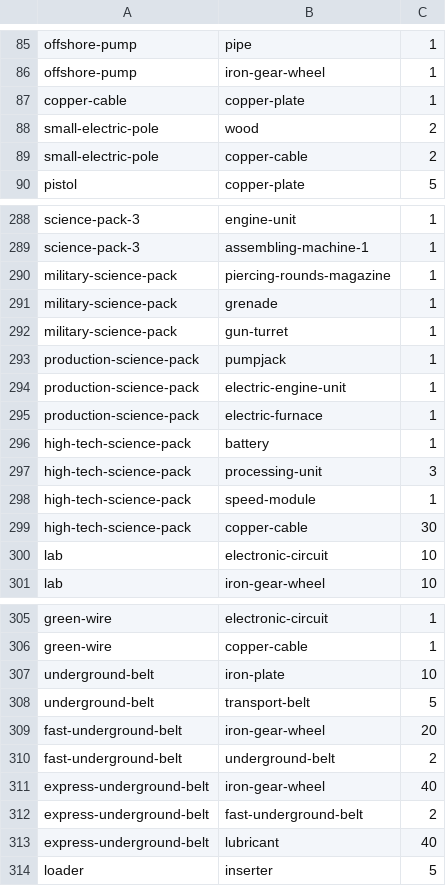
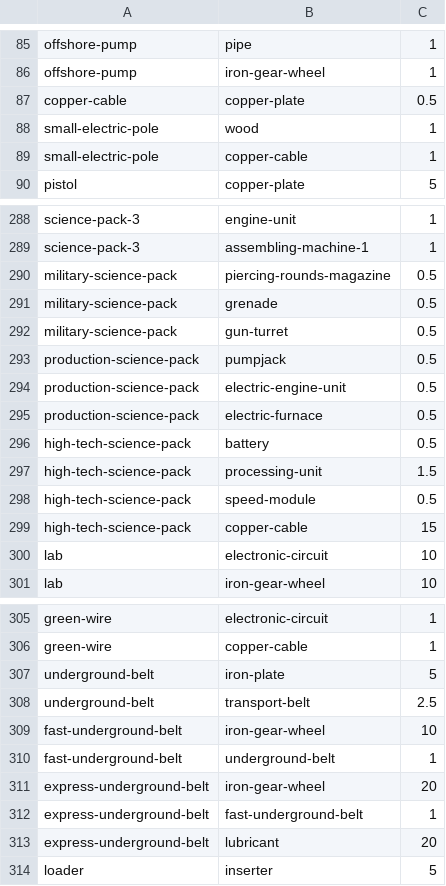
Before and after one commit to NicoPampe/prj_9_DATABASE, a CSV file: factorio_015_items.csv, drawn as a sheet; only a part is shown, gaps mark what is left out; the diff covers the shown part only.

Commit message:
Items that produce more than 1 product per "recipe unit" now work correctly in the Parse script

```diff
--- a/factorio_015_items.csv
+++ b/factorio_015_items.csv
@@ -86,5 +86,5 @@
 "offshore-pump","iron-gear-wheel",1
-"copper-cable","copper-plate",1
-"small-electric-pole","wood",2
-"small-electric-pole","copper-cable",2
+"copper-cable","copper-plate",0.5
+"small-electric-pole","wood",1
+"small-electric-pole","copper-cable",1
 "pistol","copper-plate",5
@@ -289,12 +289,12 @@
 "science-pack-3","assembling-machine-1",1
-"military-science-pack","piercing-rounds-magazine",1
-"military-science-pack","grenade",1
-"military-science-pack","gun-turret",1
-"production-science-pack","pumpjack",1
-"production-science-pack","electric-engine-unit",1
-"production-science-pack","electric-furnace",1
-"high-tech-science-pack","battery",1
-"high-tech-science-pack","processing-unit",3
-"high-tech-science-pack","speed-module",1
-"high-tech-science-pack","copper-cable",30
+"military-science-pack","piercing-rounds-magazine",0.5
+"military-science-pack","grenade",0.5
+"military-science-pack","gun-turret",0.5
+"production-science-pack","pumpjack",0.5
+"production-science-pack","electric-engine-unit",0.5
+"production-science-pack","electric-furnace",0.5
+"high-tech-science-pack","battery",0.5
+"high-tech-science-pack","processing-unit",1.5
+"high-tech-science-pack","speed-module",0.5
+"high-tech-science-pack","copper-cable",15
 "lab","electronic-circuit",10
@@ -306,9 +306,9 @@
 "green-wire","copper-cable",1
-"underground-belt","iron-plate",10
-"underground-belt","transport-belt",5
-"fast-underground-belt","iron-gear-wheel",20
-"fast-underground-belt","underground-belt",2
-"express-underground-belt","iron-gear-wheel",40
-"express-underground-belt","fast-underground-belt",2
-"express-underground-belt","lubricant",40
+"underground-belt","iron-plate",5
+"underground-belt","transport-belt",2.5
+"fast-underground-belt","iron-gear-wheel",10
+"fast-underground-belt","underground-belt",1
+"express-underground-belt","iron-gear-wheel",20
+"express-underground-belt","fast-underground-belt",1
+"express-underground-belt","lubricant",20
 "loader","inserter",5
```
Also changed, not shown: 11 edited cells elsewhere in this file, 1 other file.
